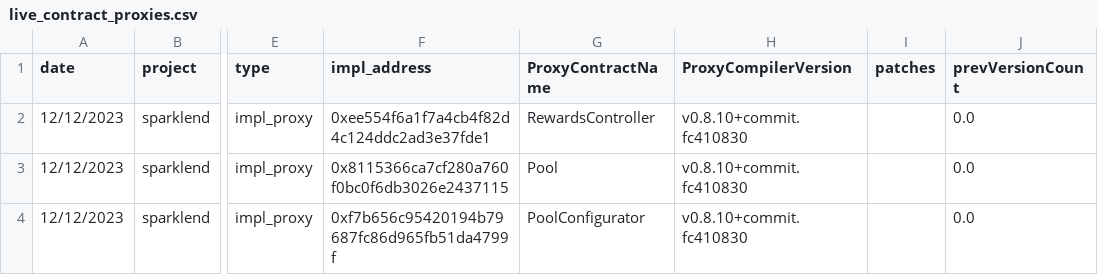
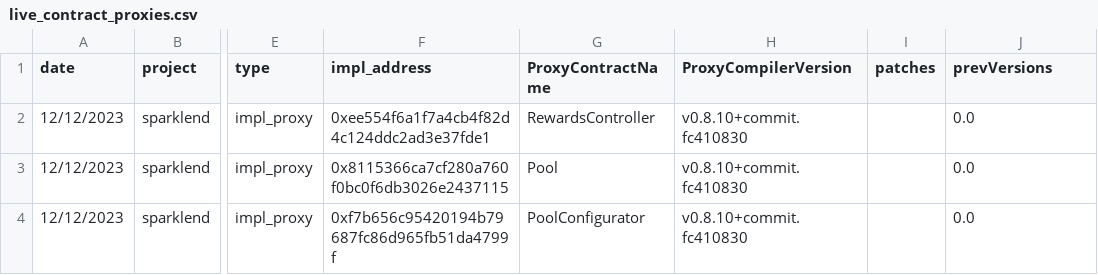
Before and after one commit to alecmaly/alecmaly.com, a CSV file: services/web3_vuln_server/contract_monitoring/live_contract_proxies.csv, drawn as a sheet; only a part is shown, gaps mark what is left out; the diff names each change by its address in the sheet, - before the commit and + after, or states it on an @@ line.

Commit message:
Only get contracts currently in scope and remove prevVersionCount to prevVersions

```diff
--- a/services/web3_vuln_server/contract_monitoring/live_contract_proxies.csv
+++ b/services/web3_vuln_server/contract_monitoring/live_contract_proxies.csv
-J1: prevVersionCount
+J1: prevVersions
```
Also changed, not shown: services/web3_vuln_server/contract_monitoring/live_contracts.csv, 4 other files.
